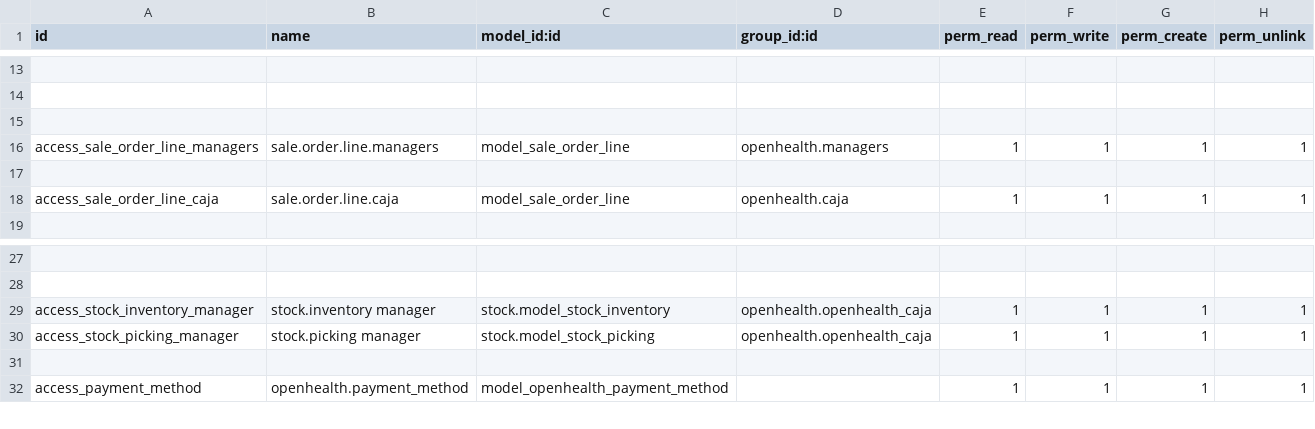
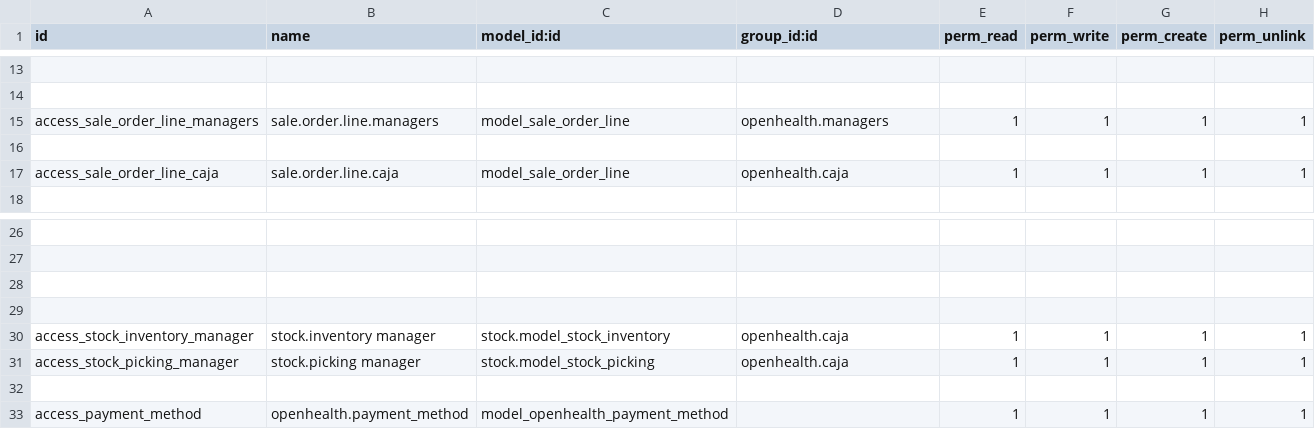
Before and after one commit to gibil5/openhealth, a CSV file: security/ir.model.access.csv, drawn as a sheet; only a part is shown, gaps mark what is left out; removed rows and columns are numbered as before the commit, all else as after; the diff names each change by its address in the sheet, - before the commit and + after, or states it on an @@ line.

```diff
--- a/security/ir.model.access.csv
+++ b/security/ir.model.access.csv
-row 15: (empty)
+row 28: (empty)
+row 29: (empty)
-D30:D31 (group_id:id): openhealth.openhealth_caja
+D30:D31 (group_id:id): openhealth.caja
```
Also changed, not shown: 3 other files.
